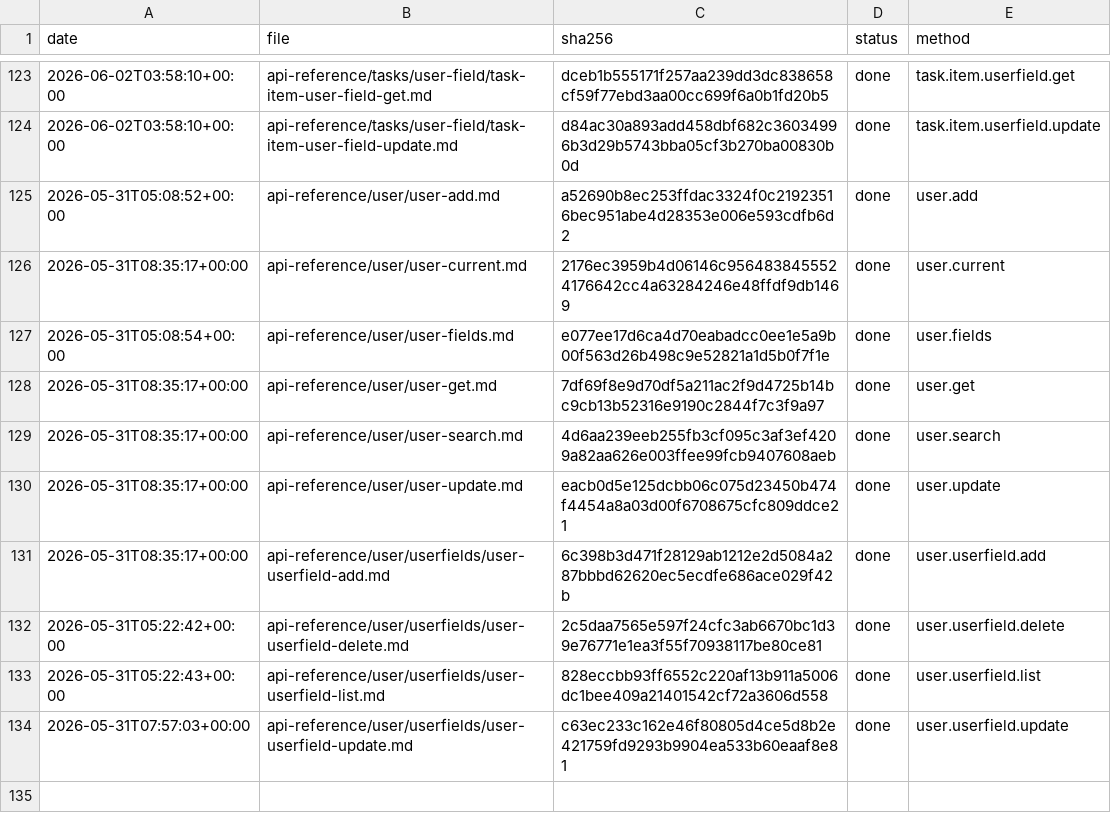
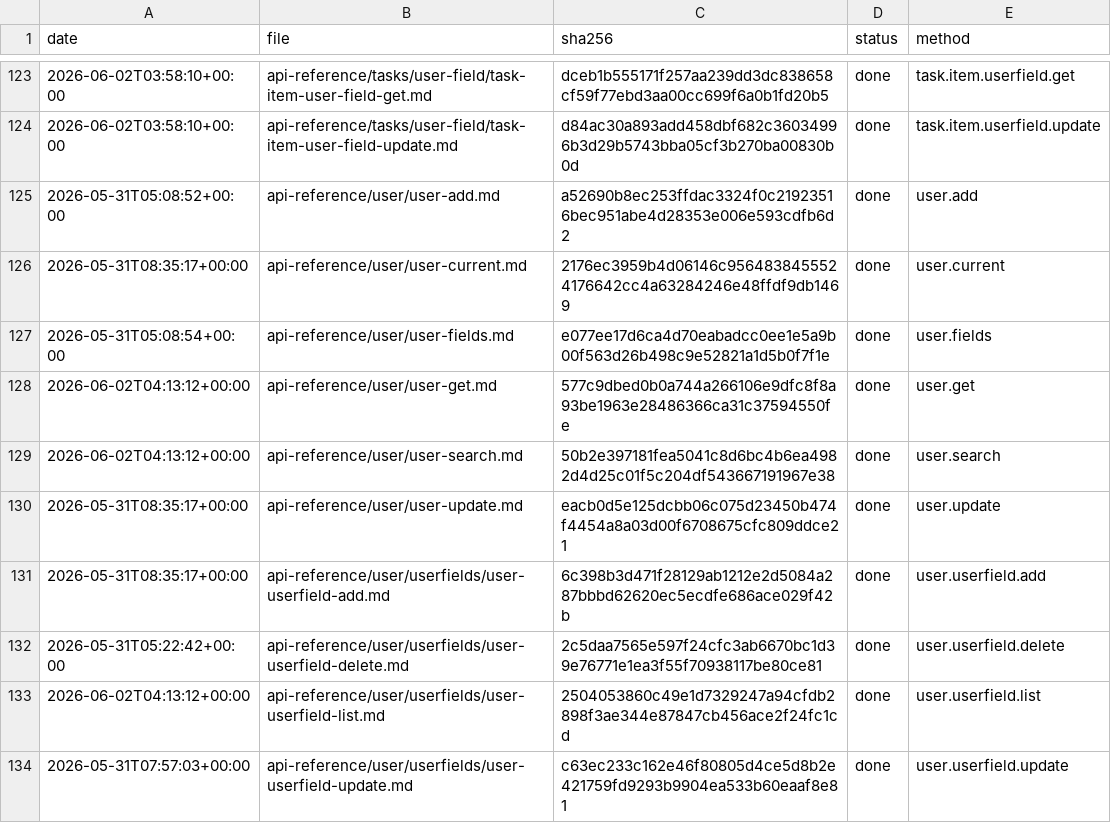
Before and after one commit to IgorShevchik/b24-rest-docs, a TSV file: .actualize/ledger.tsv, drawn as a sheet; only a part is shown, gaps mark what is left out.

```diff
--- a/.actualize/ledger.tsv
+++ b/.actualize/ledger.tsv
@@ -127,4 +127,4 @@ date	file	sha256	status	method
 2026-05-31T05:08:54+00:00	api-reference/user/user-fields.md	e077ee17d6ca4d70eabadcc0ee1e5a9b00f563d26b498c9e52821a1d5b0f7f1e	done	user.fields
-2026-05-31T08:35:17+00:00	api-reference/user/user-get.md	7df69f8e9d70df5a211ac2f9d4725b14bc9cb13b52316e9190c2844f7c3f9a97	done	user.get
-2026-05-31T08:35:17+00:00	api-reference/user/user-search.md	4d6aa239eeb255fb3cf095c3af3ef4209a82aa626e003ffee99fcb9407608aeb	done	user.search
+2026-06-02T04:13:12+00:00	api-reference/user/user-get.md	577c9dbed0b0a744a266106e9dfc8f8a93be1963e28486366ca31c37594550fe	done	user.get
+2026-06-02T04:13:12+00:00	api-reference/user/user-search.md	50b2e397181fea5041c8d6bc4b6ea4982d4d25c01f5c204df543667191967e38	done	user.search
 2026-05-31T08:35:17+00:00	api-reference/user/user-update.md	eacb0d5e125dcbb06c075d23450b474f4454a8a03d00f6708675cfc809ddce21	done	user.update
@@ -132,3 +132,3 @@ date	file	sha256	status	method
 2026-05-31T05:22:42+00:00	api-reference/user/userfields/user-userfield-delete.md	2c5daa7565e597f24cfc3ab6670bc1d39e76771e1ea3f55f70938117be80ce81	done	user.userfield.delete
-2026-05-31T05:22:43+00:00	api-reference/user/userfields/user-userfield-list.md	828eccbb93ff6552c220af13b911a5006dc1bee409a21401542cf72a3606d558	done	user.userfield.list
+2026-06-02T04:13:12+00:00	api-reference/user/userfields/user-userfield-list.md	2504053860c49e1d7329247a94cfdb2898f3ae344e87847cb456ace2f24fc1cd	done	user.userfield.list
 2026-05-31T07:57:03+00:00	api-reference/user/userfields/user-userfield-update.md	c63ec233c162e46f80805d4ce5d8b2e421759fd9293b9904ea533b60eaaf8e81	done	user.userfield.update
```
Also changed, not shown: 3 other files.
